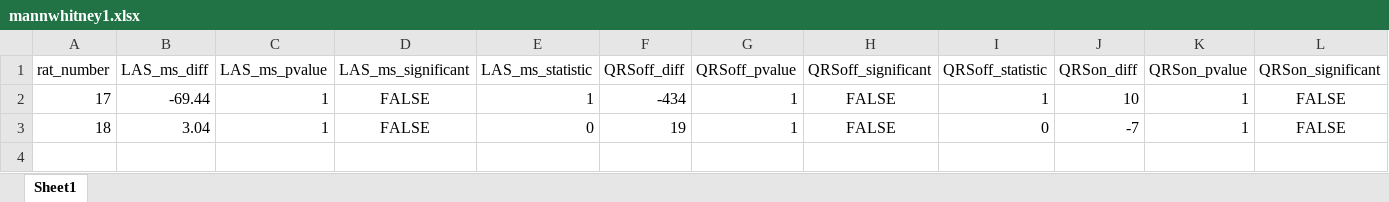
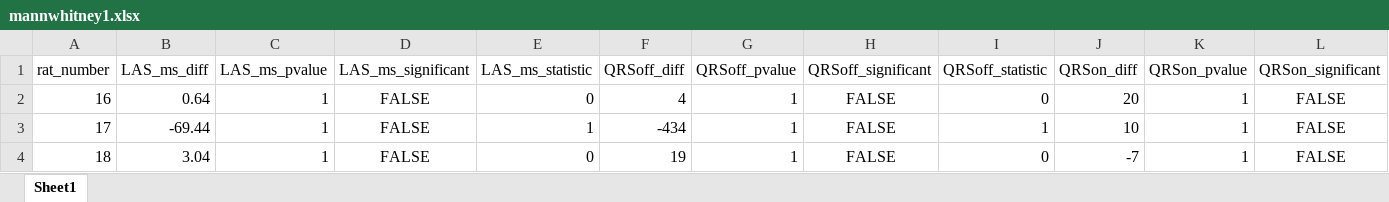
Before and after one commit to EvgenyiLog/signalavergecg, an Excel workbook: result/xlsx/mannwhitney1.xlsx, sheet Sheet1, drawn as a sheet; only a part is shown; values as stored, in another font and other column widths than the file's, no borders; rows hold the shown columns only; the diff names each change by its address in the sheet, - before the commit and + after, or states it on an @@ line.

```diff
--- a/result/xlsx/mannwhitney1.xlsx (sheet Sheet1)
+++ b/result/xlsx/mannwhitney1.xlsx (sheet Sheet1)
+row 2: 16 | 0.64 | 1 | FALSE | 0 | 4 | 1 | FALSE | 0 | 20 | 1 | FALSE
```
Also changed, not shown: result/xlsx/ecg_analysisresults1.xlsx, 1 other file.
